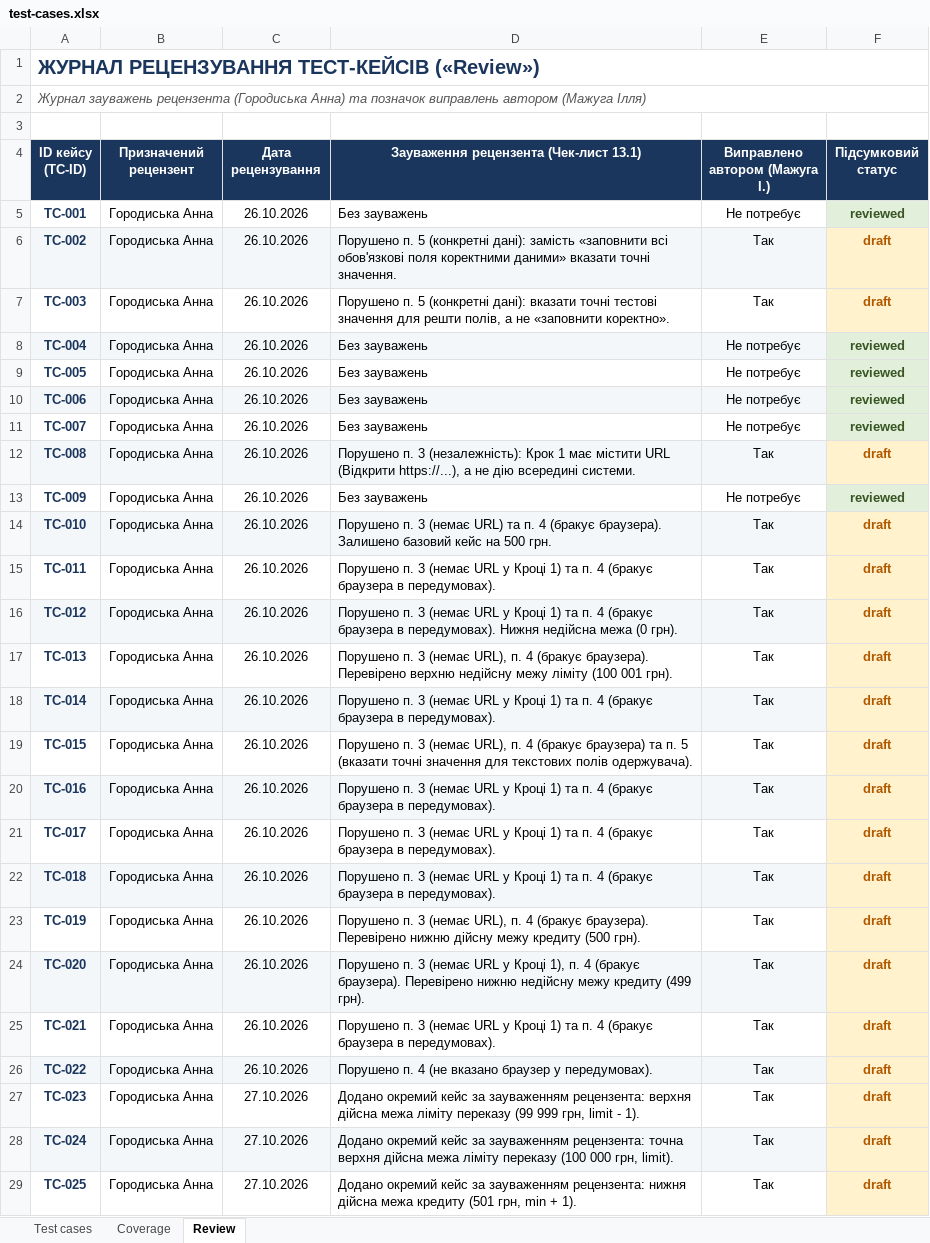
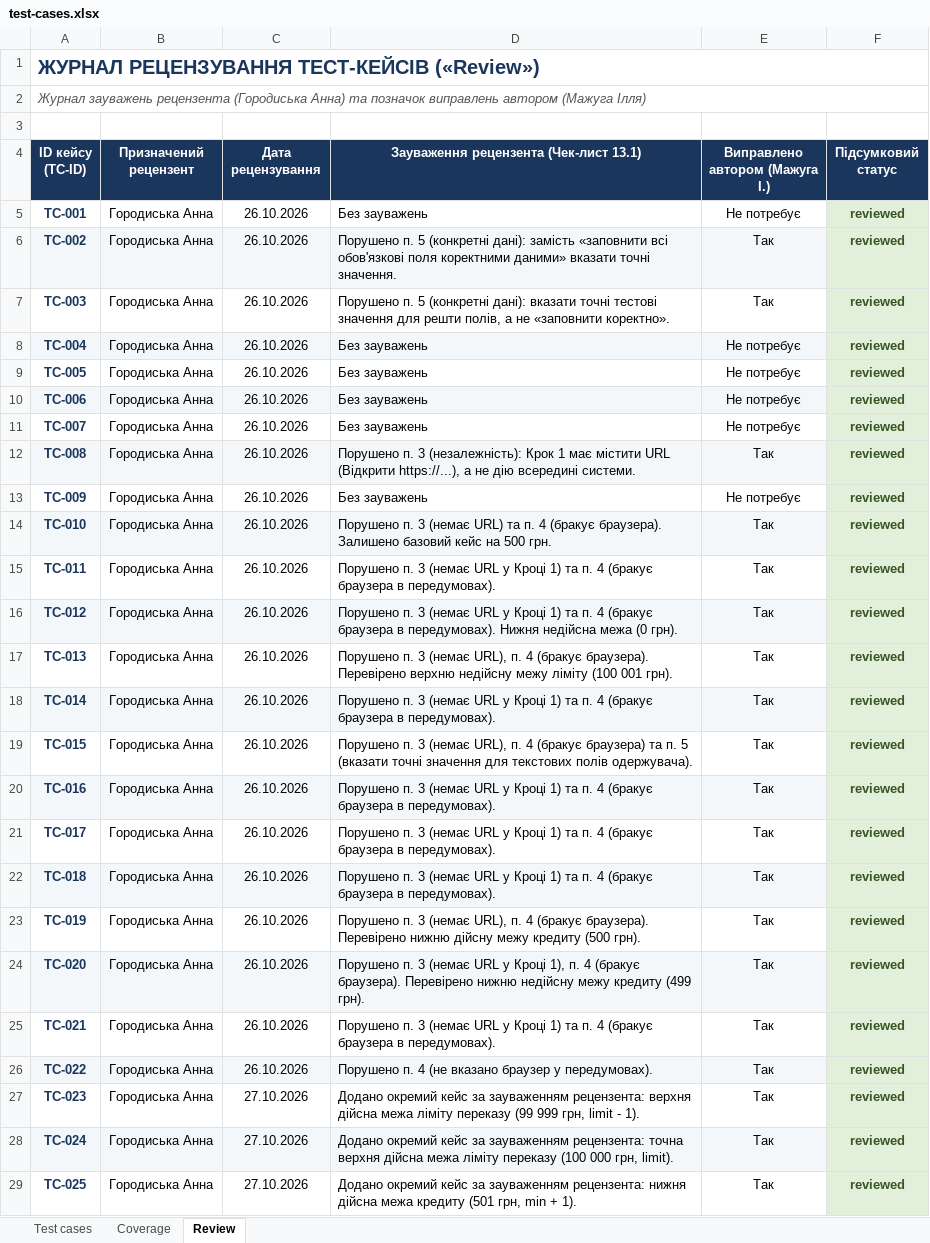
Before and after one commit to LuciferKPI/BMIBM-banking, an Excel workbook: docs/sprint3/test-cases.xlsx, sheet Review, drawn as a sheet; only a part is shown; values as stored, in another font and other column widths than the file's, no borders; the diff covers the shown part only; the diff names each change by its address in the sheet, - before the commit and + after, or states it on an @@ line.

Commit message:
[Test] Finalize test cases design, all 27 cases reviewed and approved

```diff
--- a/docs/sprint3/test-cases.xlsx (sheet Review)
+++ b/docs/sprint3/test-cases.xlsx (sheet Review)
-F6:F7 (Підсумковий статус): draft
+F6:F7 (Підсумковий статус): reviewed
@@ F6:F7 fill: #FFF2CC → #E2EFDA, text colour: #B25900 → #375623 @@
-F12 (Підсумковий статус): draft
+F12 (Підсумковий статус): reviewed
@@ F12 fill: #FFF2CC → #E2EFDA, text colour: #B25900 → #375623 @@
-F14:F29 (Підсумковий статус): draft
+F14:F29 (Підсумковий статус): reviewed
@@ F14:F29 fill: #FFF2CC → #E2EFDA, text colour: #B25900 → #375623 @@
```
Also changed, not shown: 2 edited cells and cell formats elsewhere in this sheet.
